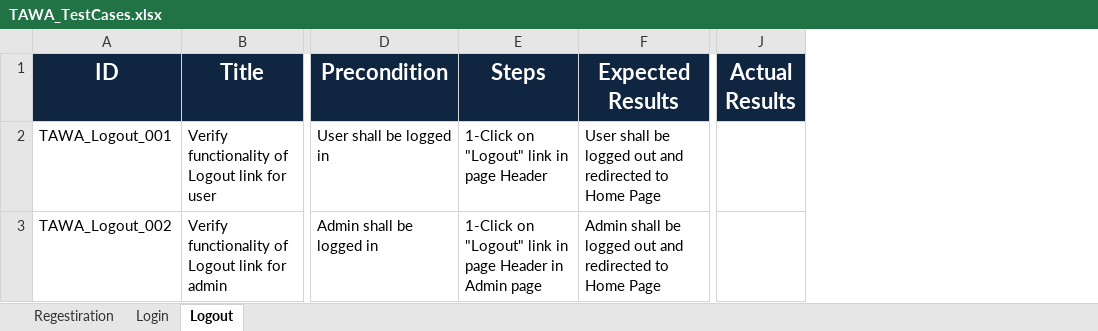
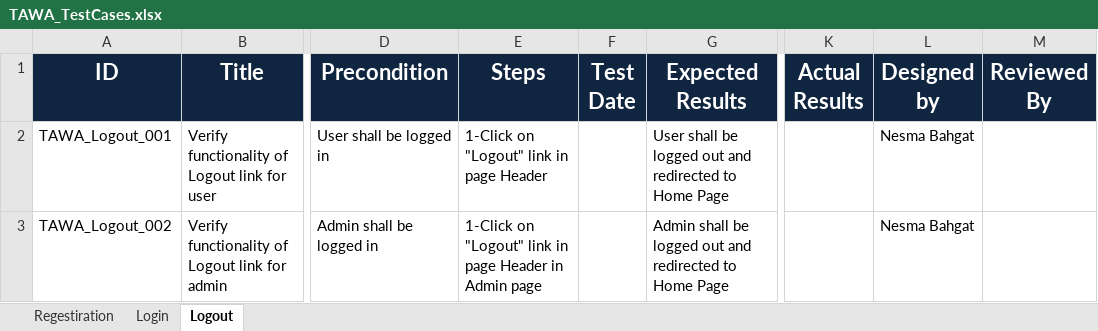
Before and after one commit to asmaahamdy250/Travel-Adviser-Web-Application, an Excel workbook: Testing/Test Cases/TAWA_TestCases.xlsx, sheet Logout, drawn as a sheet; only a part is shown, gaps mark what is left out; values as stored, in another font and other column widths than the file's, no borders; the diff names each change by its address in the sheet, - before the commit and + after, or states it on an @@ line.

```diff
--- a/Testing/Test Cases/TAWA_TestCases.xlsx (sheet Logout)
+++ b/Testing/Test Cases/TAWA_TestCases.xlsx (sheet Logout)
+column F (Test Date), empty
+column L (Designed by), rows 2-3: Nesma Bahgat | Nesma Bahgat
+column M (Reviewed By), empty
```
Also changed, not shown: sheet Regestiration, sheet Login.
